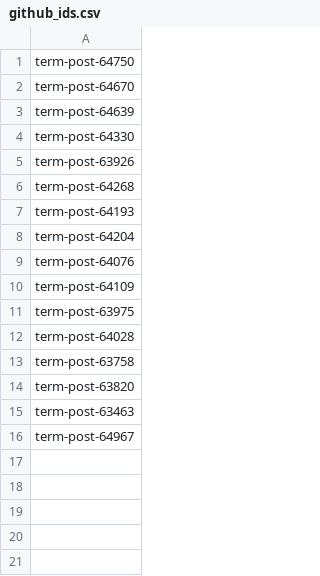
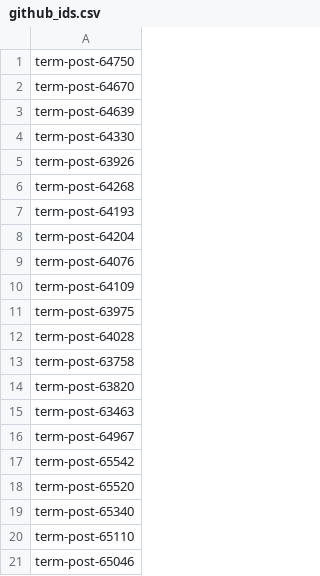
Before and after one commit to disouza10/novidades-TI, a CSV file: github_ids.csv, drawn as a sheet.

```diff
--- a/github_ids.csv
+++ b/github_ids.csv
@@ -16 +16,6 @@ term-post-63463
 term-post-64967
+term-post-65542
+term-post-65520
+term-post-65340
+term-post-65110
+term-post-65046
```
Also changed, not shown: netflix_ids.csv, spotify_ids.csv, 2 other files.
